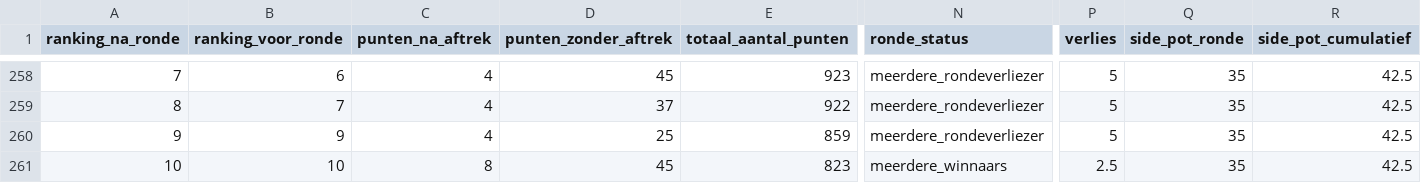
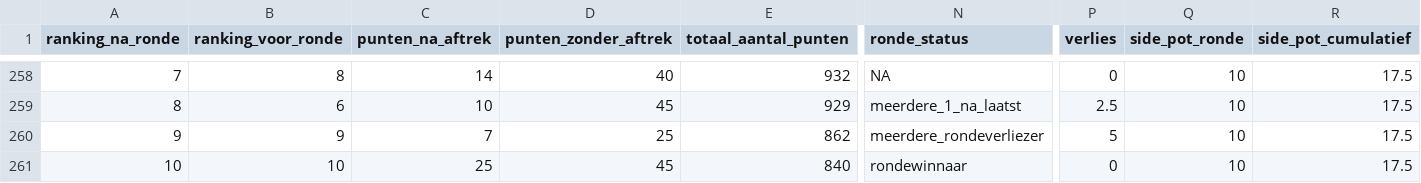
Before and after one commit to rubensan19/cvhj-scraper, a CSV file: data/alle_rondes.csv, drawn as a sheet; only a part is shown, gaps mark what is left out; the diff covers the shown part only; the diff names each change by its address in the sheet, - before the commit and + after, or states it on an @@ line.

```diff
--- a/data/alle_rondes.csv
+++ b/data/alle_rondes.csv
-B258 (ranking_voor_ronde): 6
+B258 (ranking_voor_ronde): 8
-C258 (punten_na_aftrek): 4
+C258 (punten_na_aftrek): 14
-D258 (punten_zonder_aftrek): 45
+D258 (punten_zonder_aftrek): 40
-E258 (totaal_aantal_punten): 923
+E258 (totaal_aantal_punten): 932
-N258 (ronde_status): meerdere_rondeverliezer
+N258 (ronde_status): NA
-P258 (verlies): 5
+P258 (verlies): 0
-Q258:Q261 (side_pot_ronde): 35
+Q258:Q261 (side_pot_ronde): 10
-R258:R261 (side_pot_cumulatief): 42.5
+R258:R261 (side_pot_cumulatief): 17.5
-B259 (ranking_voor_ronde): 7
+B259 (ranking_voor_ronde): 6
-C259 (punten_na_aftrek): 4
+C259 (punten_na_aftrek): 10
-D259 (punten_zonder_aftrek): 37
+D259 (punten_zonder_aftrek): 45
-E259 (totaal_aantal_punten): 922
+E259 (totaal_aantal_punten): 929
-N259 (ronde_status): meerdere_rondeverliezer
+N259 (ronde_status): meerdere_1_na_laatst
-P259 (verlies): 5
+P259 (verlies): 2.5
-C260 (punten_na_aftrek): 4
+C260 (punten_na_aftrek): 7
-E260 (totaal_aantal_punten): 859
+E260 (totaal_aantal_punten): 862
-C261 (punten_na_aftrek): 8
+C261 (punten_na_aftrek): 25
-E261 (totaal_aantal_punten): 823
+E261 (totaal_aantal_punten): 840
-N261 (ronde_status): meerdere_winnaars
+N261 (ronde_status): rondewinnaar
-P261 (verlies): 2.5
+P261 (verlies): 0
```
Also changed, not shown: 48 edited cells elsewhere in this file.
